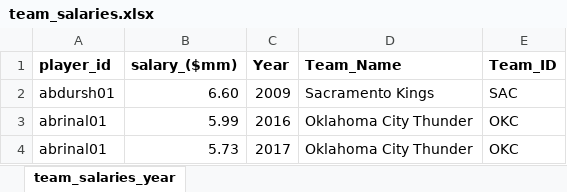
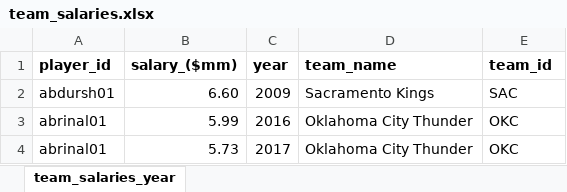
Before and after one commit to Kevin-Walsh97/Can-Championships-Be-Bought-, an Excel workbook: data_file/Arthur/team_salaries.xlsx, sheet team_salaries_year, drawn as a sheet; only a part is shown; values as stored, in another font and other column widths than the file's, no borders; the diff names each change by its address in the sheet, - before the commit and + after, or states it on an @@ line.

Commit message:
salaries csv file add

```diff
--- a/data_file/Arthur/team_salaries.xlsx (sheet team_salaries_year)
+++ b/data_file/Arthur/team_salaries.xlsx (sheet team_salaries_year)
-C1: Year
+C1: year
-D1: Team_Name
+D1: team_name
-E1: Team_ID
+E1: team_id
```
Also changed, not shown: 6 other files.
